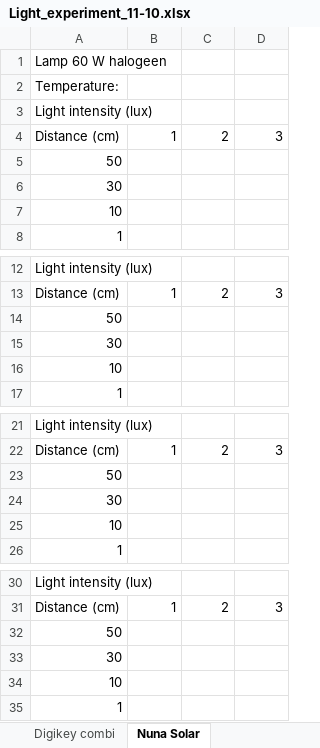
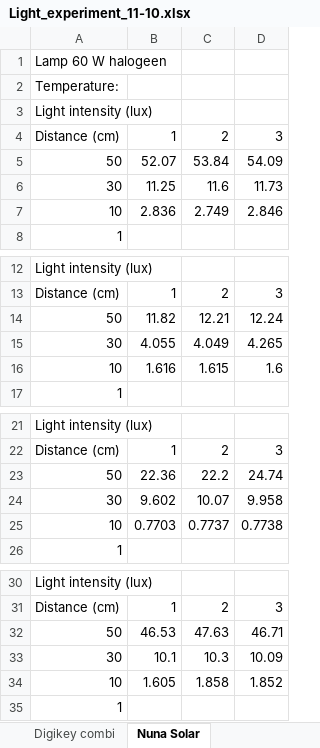
Before and after one commit to amjadmajid/ipRobot, an Excel workbook: Code/Python/Experiments/Light_experiment_11-10.xlsx, sheet Nuna Solar, drawn as a sheet; only a part is shown, gaps mark what is left out; values as stored, in another font and other column widths than the file's, no borders; removed rows and columns are numbered as before the commit, all else as after; the diff names each change by its address in the sheet, - before the commit and + after, or states it on an @@ line.

Commit message:
Done with solar light experiment!

```diff
--- a/Code/Python/Experiments/Light_experiment_11-10.xlsx (sheet Nuna Solar)
+++ b/Code/Python/Experiments/Light_experiment_11-10.xlsx (sheet Nuna Solar)
-row 5: 50
-row 6: 30
-row 7: 10
+row 5: 50 | 52.07 | 53.84 | 54.09
+row 6: 30 | 11.25 | 11.6 | 11.73
+row 7: 10 | 2.836 | 2.749 | 2.846
-row 14: 50
-row 15: 30
-row 16: 10
+row 14: 50 | 11.82 | 12.21 | 12.24
+row 15: 30 | 4.055 | 4.049 | 4.265
+row 16: 10 | 1.616 | 1.615 | 1.6
-row 23: 50
-row 24: 30
-row 25: 10
+row 23: 50 | 22.36 | 22.2 | 24.74
+row 24: 30 | 9.602 | 10.07 | 9.958
+row 25: 10 | 0.7703 | 0.7737 | 0.7738
-row 32: 50
-row 33: 30
-row 34: 10
+row 32: 50 | 46.53 | 47.63 | 46.71
+row 33: 30 | 10.1 | 10.3 | 10.09
+row 34: 10 | 1.605 | 1.858 | 1.852
```
Also changed, not shown: sheet Digikey combi, sheet Chineese panel 50x50.
